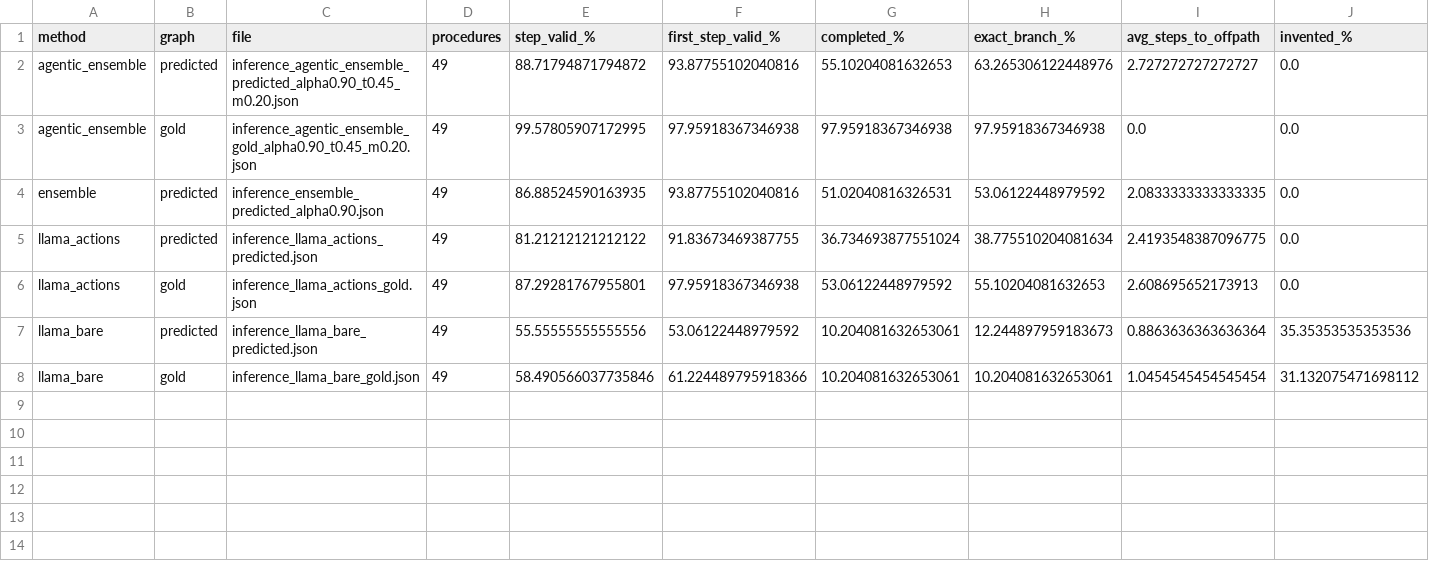
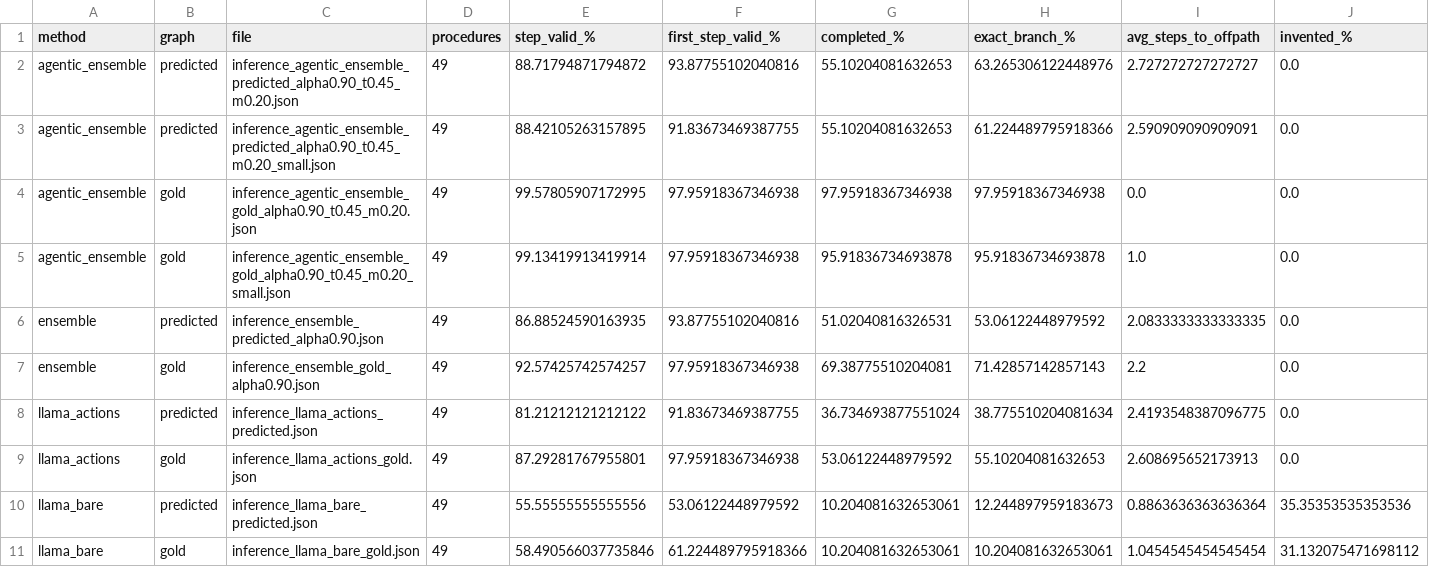
Before and after one commit to alexbalan08/Extracting-Procedural-Workflows-and-Building-Process-Supervision-Data-for-Training-Small-LLM-Agents-, a CSV file: Agent_testing/results/metrics.csv, drawn as a sheet; only a part is shown; rows hold the shown columns only; the diff names each change by its address in the sheet, - before the commit and + after, or states it on an @@ line.

```diff
--- a/Agent_testing/results/metrics.csv
+++ b/Agent_testing/results/metrics.csv
+row 3: agentic_ensemble | predicted | inference_agentic_ensemble_predicted_alpha0.90_t0.45_m0.20_small.json | 49 | 88.42105263157895 | 91.83673469387755 | 55.10204081632653 | 61.224489795918366 | 2.590909090909091 | 0.0
+row 5: agentic_ensemble | gold | inference_agentic_ensemble_gold_alpha0.90_t0.45_m0.20_small.json | 49 | 99.13419913419914 | 97.95918367346938 | 95.91836734693878 | 95.91836734693878 | 1.0 | 0.0
+row 7: ensemble | gold | inference_ensemble_gold_alpha0.90.json | 49 | 92.57425742574257 | 97.95918367346938 | 69.38775510204081 | 71.42857142857143 | 2.2 | 0.0
```
Also changed, not shown: Agent_testing/results/lora_compare.csv, 1 other file.
